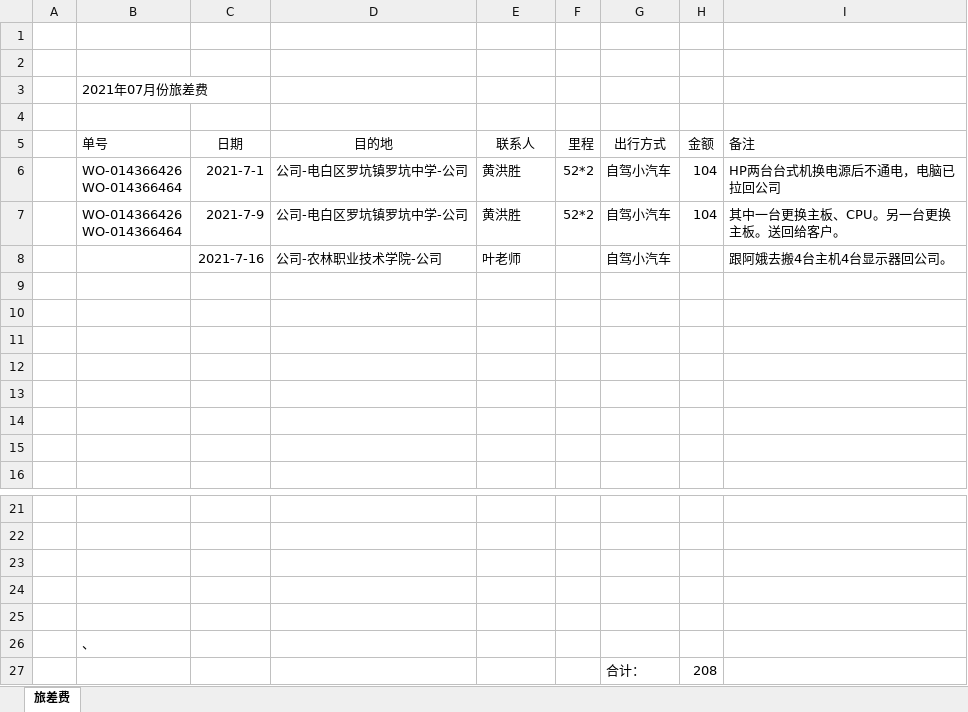
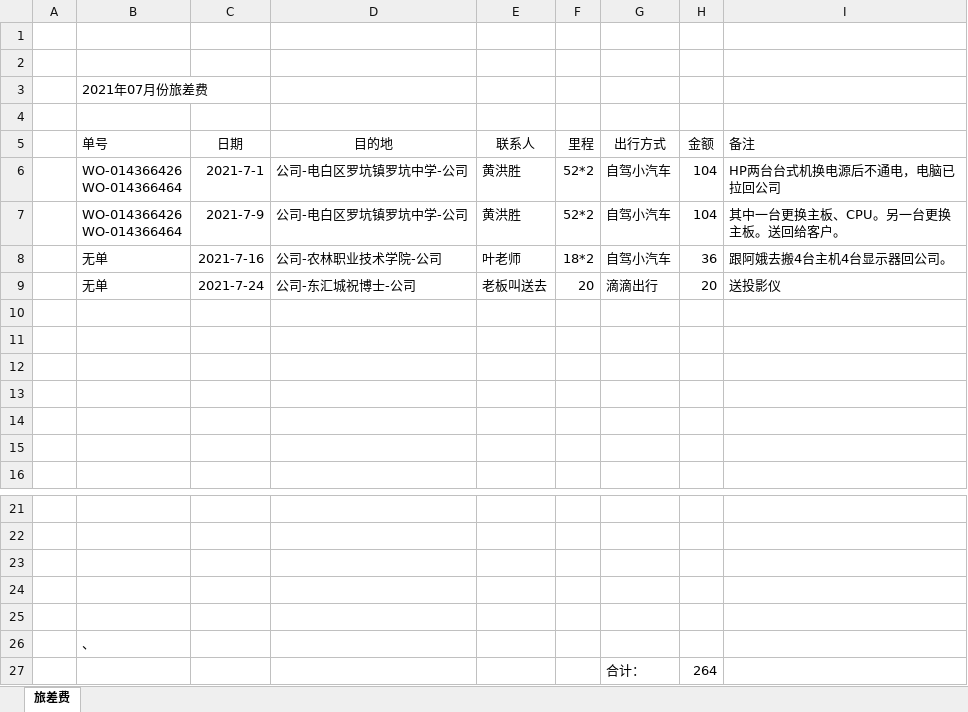
Before and after one commit to ikwen/debianlinux, an Excel workbook: HP/zj/202107.xlsx, sheet 旅差费, drawn as a sheet; only a part is shown, gaps mark what is left out; values as stored, in another font and other column widths than the file's, no borders; the diff names each change by its address in the sheet, - before the commit and + after, or states it on an @@ line.

Commit message:
linux

```diff
--- a/HP/zj/202107.xlsx (sheet 旅差费)
+++ b/HP/zj/202107.xlsx (sheet 旅差费)
-B8 (单号): (empty)
+B8 (单号): 无单
-F8 (里程): (empty)
+F8 (里程): 18*2
-H8 (金额): (empty)
+H8 (金额): 36
-row 9: (empty)
+row 9:  | 无单 | 2021-7-24 | 公司-东汇城祝博士-公司 | 老板叫送去 | 20 | 滴滴出行 | 20 | 送投影仪
-H27 (金额): 208
+H27 (金额): 264
```
